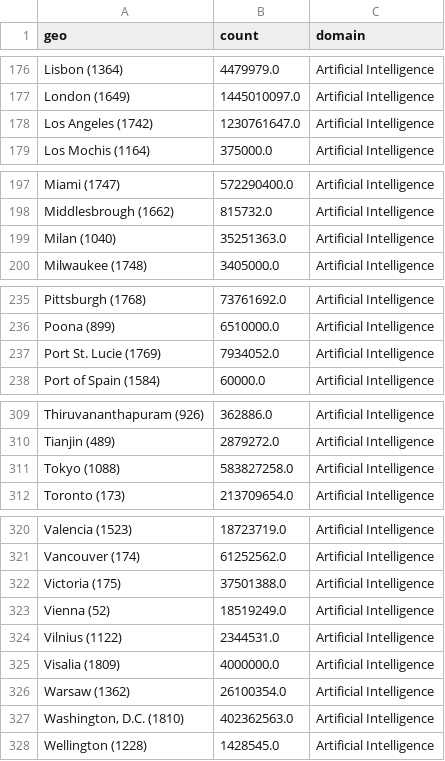
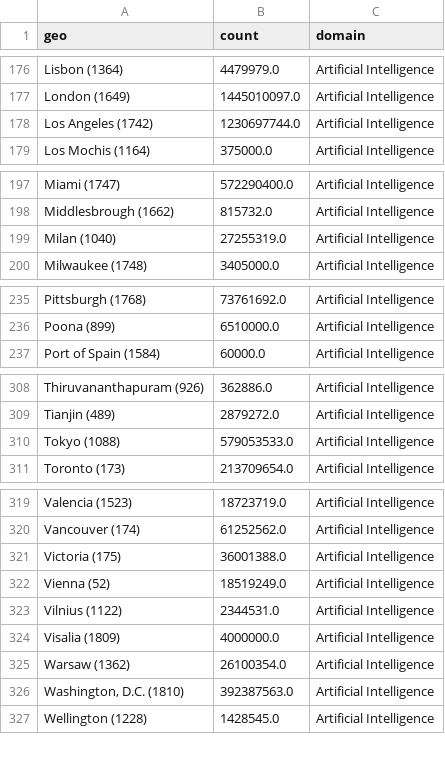
Before and after one commit to cepsai/cepsai.github.io, a CSV file: Proposal/SRIP/urban/crunchbase/2020.csv, drawn as a sheet; only a part is shown, gaps mark what is left out.

Commit message:
data update

```diff
--- a/Proposal/SRIP/urban/crunchbase/2020.csv
+++ b/Proposal/SRIP/urban/crunchbase/2020.csv
@@ -177,3 +177,3 @@ Lisbon (1364),4479979.0,Artificial Intelligence
 London (1649),1445010097.0,Artificial Intelligence
-Los Angeles (1742),1230761647.0,Artificial Intelligence
+Los Angeles (1742),1230697744.0,Artificial Intelligence
 Los Mochis (1164),375000.0,Artificial Intelligence
@@ -198,3 +198,3 @@ Miami (1747),572290400.0,Artificial Intelligence
 Middlesbrough (1662),815732.0,Artificial Intelligence
-Milan (1040),35251363.0,Artificial Intelligence
+Milan (1040),27255319.0,Artificial Intelligence
 Milwaukee (1748),3405000.0,Artificial Intelligence
@@ -236,3 +236,2 @@ Pittsburgh (1768),73761692.0,Artificial Intelligence
 Poona (899),6510000.0,Artificial Intelligence
-Port St. Lucie (1769),7934052.0,Artificial Intelligence
 Port of Spain (1584),60000.0,Artificial Intelligence
@@ -310,3 +309,3 @@ Thiruvananthapuram (926),362886.0,Artificial Intelligence
 Tianjin (489),2879272.0,Artificial Intelligence
-Tokyo (1088),583827258.0,Artificial Intelligence
+Tokyo (1088),579053533.0,Artificial Intelligence
 Toronto (173),213709654.0,Artificial Intelligence
@@ -321,3 +320,3 @@ Valencia (1523),18723719.0,Artificial Intelligence
 Vancouver (174),61252562.0,Artificial Intelligence
-Victoria (175),37501388.0,Artificial Intelligence
+Victoria (175),36001388.0,Artificial Intelligence
 Vienna (52),18519249.0,Artificial Intelligence
@@ -326,3 +325,3 @@ Visalia (1809),4000000.0,Artificial Intelligence
 Warsaw (1362),26100354.0,Artificial Intelligence
-"Washington, D.C. (1810)",402362563.0,Artificial Intelligence
+"Washington, D.C. (1810)",392387563.0,Artificial Intelligence
 Wellington (1228),1428545.0,Artificial Intelligence
```
Also changed, not shown: Proposal/SRIP/country/crunchbase/2005.csv, Proposal/SRIP/urban/crunchbase/2005.csv, 28 other files.
